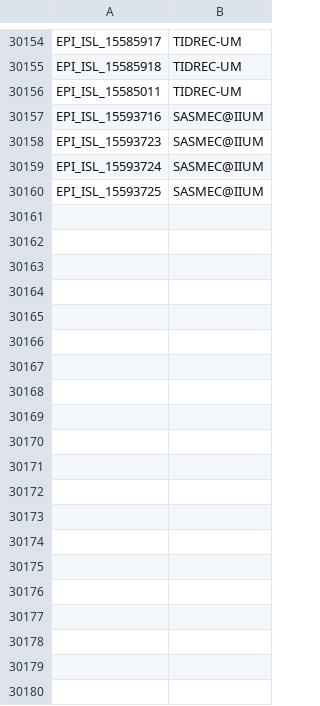
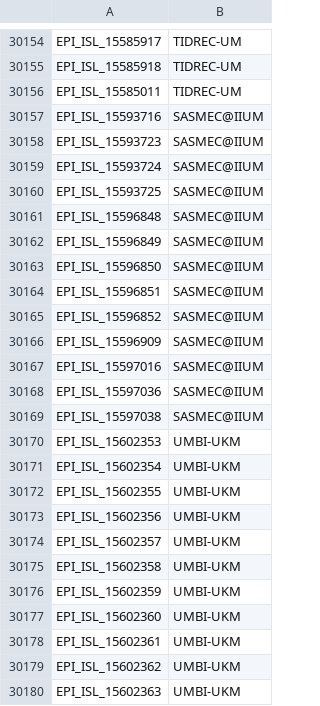
Before and after one commit to mgvi-nibm/c19-gsv, a CSV file: submitlab.csv, drawn as a sheet; only a part is shown, gaps mark what is left out; the diff covers the shown part only; the diff names each change by its address in the sheet, - before the commit and + after, or states it on an @@ line.

```diff
--- a/submitlab.csv
+++ b/submitlab.csv
+row 30161: EPI_ISL_15596848 | SASMEC@IIUM
+row 30162: EPI_ISL_15596849 | SASMEC@IIUM
+row 30163: EPI_ISL_15596850 | SASMEC@IIUM
+row 30164: EPI_ISL_15596851 | SASMEC@IIUM
+row 30165: EPI_ISL_15596852 | SASMEC@IIUM
+row 30166: EPI_ISL_15596909 | SASMEC@IIUM
+row 30167: EPI_ISL_15597016 | SASMEC@IIUM
+row 30168: EPI_ISL_15597036 | SASMEC@IIUM
+row 30169: EPI_ISL_15597038 | SASMEC@IIUM
+row 30170: EPI_ISL_15602353 | UMBI-UKM
+row 30171: EPI_ISL_15602354 | UMBI-UKM
+row 30172: EPI_ISL_15602355 | UMBI-UKM
+row 30173: EPI_ISL_15602356 | UMBI-UKM
+row 30174: EPI_ISL_15602357 | UMBI-UKM
+row 30175: EPI_ISL_15602358 | UMBI-UKM
+row 30176: EPI_ISL_15602359 | UMBI-UKM
+row 30177: EPI_ISL_15602360 | UMBI-UKM
+row 30178: EPI_ISL_15602361 | UMBI-UKM
+row 30179: EPI_ISL_15602362 | UMBI-UKM
+row 30180: EPI_ISL_15602363 | UMBI-UKM
```
Also changed, not shown: 72 added rows elsewhere in this file, clades.csv, gender.csv, 11 other files.
